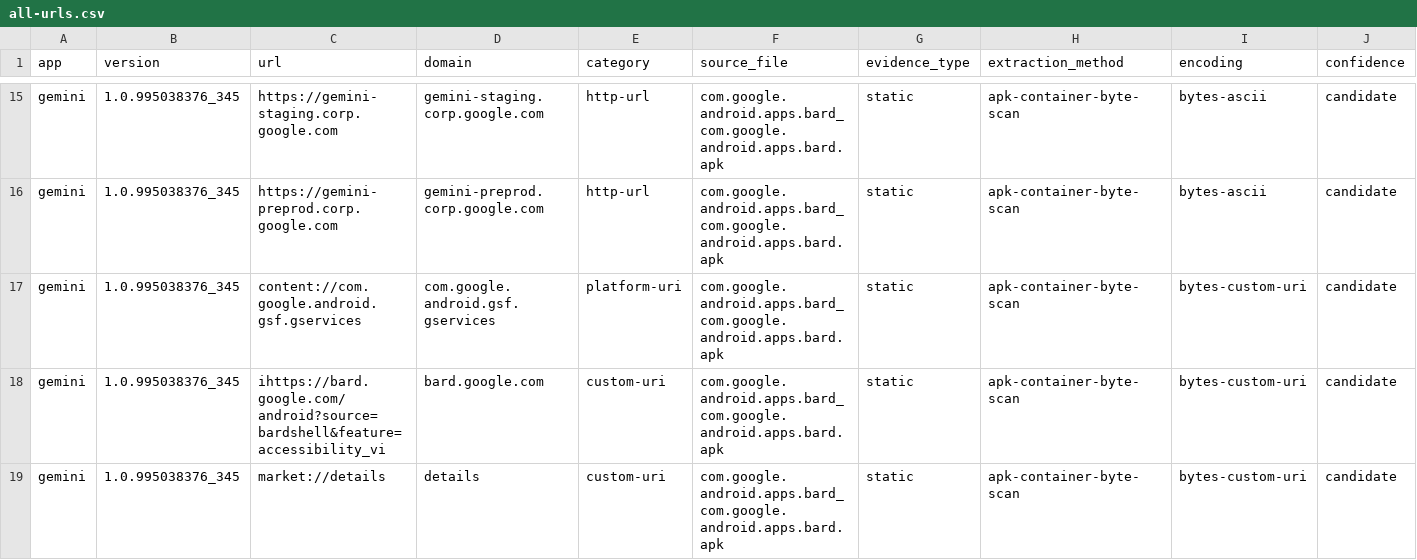
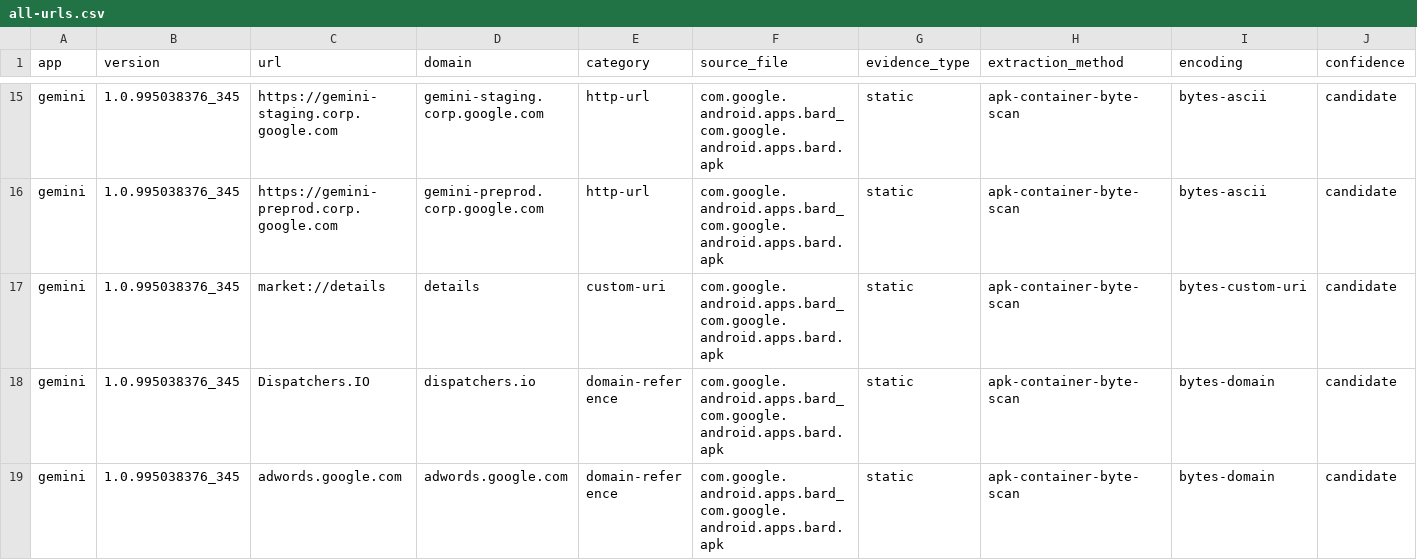
Before and after one commit to Namra7-x/Android-url-ai, a CSV file: reports/gemini/1.0.995038376_345/all-urls.csv, drawn as a sheet; only a part is shown, gaps mark what is left out; the shorter side is filled out with more unchanged rows; the diff covers the shown part only.

```diff
--- a/reports/gemini/1.0.995038376_345/all-urls.csv
+++ b/reports/gemini/1.0.995038376_345/all-urls.csv
@@ -16,4 +16,2 @@ gemini,1.0.995038376_345,https://gemini-staging.corp.google.com,gemini-staging.c
 gemini,1.0.995038376_345,https://gemini-preprod.corp.google.com,gemini-preprod.corp.google.com,http-url,com.google.android.apps.bard_com.google.android.apps.bard.apk,static,apk-container-byte-scan,bytes-ascii,candidate
-gemini,1.0.995038376_345,content://com.google.android.gsf.gservices,com.google.android.gsf.gservices,platform-uri,com.google.android.apps.bard_com.google.android.apps.bard.apk,static,apk-container-byte-scan,bytes-custom-uri,candidate
-gemini,1.0.995038376_345,ihttps://bard.google.com/android?source=bardshell&feature=accessibility_vi,bard.google.com,custom-uri,com.google.android.apps.bard_com.google.android.apps.bard.apk,static,apk-container-byte-scan,bytes-custom-uri,candidate
 gemini,1.0.995038376_345,market://details,details,custom-uri,com.google.android.apps.bard_com.google.android.apps.bard.apk,static,apk-container-byte-scan,bytes-custom-uri,candidate
```
Also changed, not shown: 17 removed rows elsewhere in this file, 20 other files.
